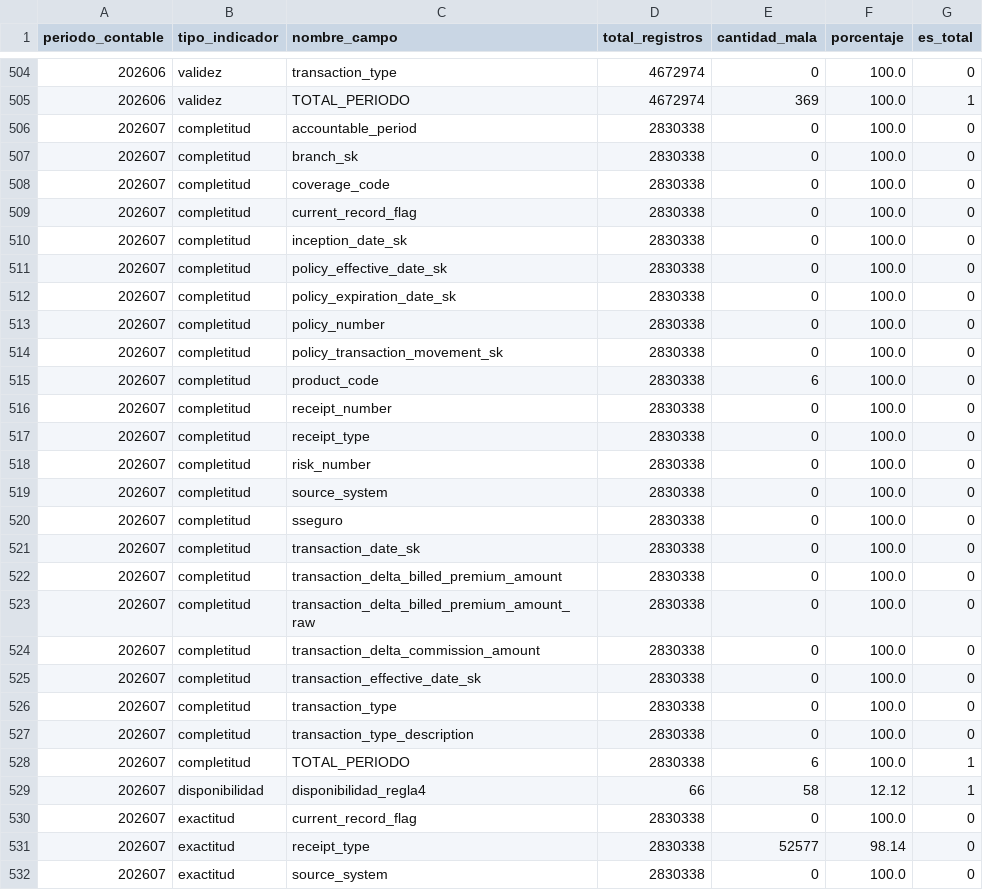
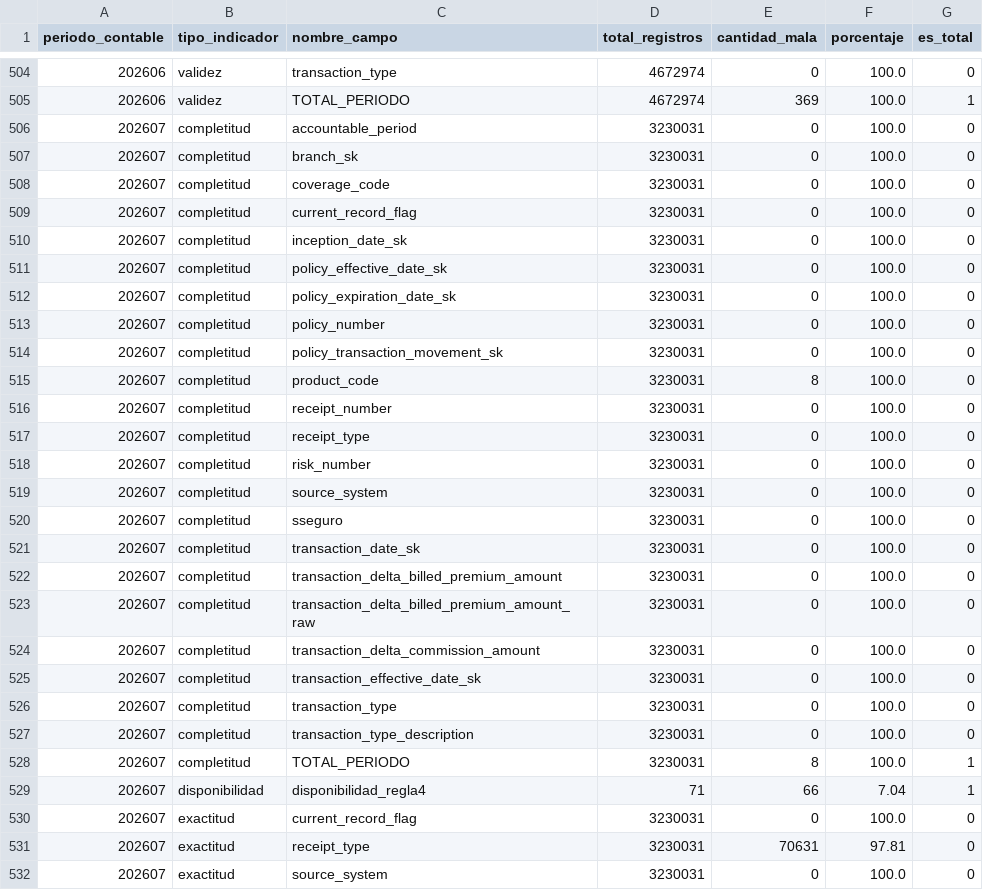
Before and after one commit to willhdi/hdi-primas-data-quality, a CSV file: reports/cubo_unificado.csv, drawn as a sheet; only a part is shown, gaps mark what is left out; the diff covers the shown part only.

```diff
--- a/reports/cubo_unificado.csv
+++ b/reports/cubo_unificado.csv
@@ -505,28 +505,28 @@
 202606,validez,TOTAL_PERIODO,4672974,369,100.0,1
-202607,completitud,accountable_period,2830338,0,100.0,0
-202607,completitud,branch_sk,2830338,0,100.0,0
-202607,completitud,coverage_code,2830338,0,100.0,0
-202607,completitud,current_record_flag,2830338,0,100.0,0
-202607,completitud,inception_date_sk,2830338,0,100.0,0
-202607,completitud,policy_effective_date_sk,2830338,0,100.0,0
-202607,completitud,policy_expiration_date_sk,2830338,0,100.0,0
-202607,completitud,policy_number,2830338,0,100.0,0
-202607,completitud,policy_transaction_movement_sk,2830338,0,100.0,0
-202607,completitud,product_code,2830338,6,100.0,0
-202607,completitud,receipt_number,2830338,0,100.0,0
-202607,completitud,receipt_type,2830338,0,100.0,0
-202607,completitud,risk_number,2830338,0,100.0,0
-202607,completitud,source_system,2830338,0,100.0,0
-202607,completitud,sseguro,2830338,0,100.0,0
-202607,completitud,transaction_date_sk,2830338,0,100.0,0
-202607,completitud,transaction_delta_billed_premium_amount,2830338,0,100.0,0
-202607,completitud,transaction_delta_billed_premium_amount_raw,2830338,0,100.0,0
-202607,completitud,transaction_delta_commission_amount,2830338,0,100.0,0
-202607,completitud,transaction_effective_date_sk,2830338,0,100.0,0
-202607,completitud,transaction_type,2830338,0,100.0,0
-202607,completitud,transaction_type_description,2830338,0,100.0,0
-202607,completitud,TOTAL_PERIODO,2830338,6,100.0,1
-202607,disponibilidad,disponibilidad_regla4,66,58,12.12,1
-202607,exactitud,current_record_flag,2830338,0,100.0,0
-202607,exactitud,receipt_type,2830338,52577,98.14,0
-202607,exactitud,source_system,2830338,0,100.0,0
+202607,completitud,accountable_period,3230031,0,100.0,0
+202607,completitud,branch_sk,3230031,0,100.0,0
+202607,completitud,coverage_code,3230031,0,100.0,0
+202607,completitud,current_record_flag,3230031,0,100.0,0
+202607,completitud,inception_date_sk,3230031,0,100.0,0
+202607,completitud,policy_effective_date_sk,3230031,0,100.0,0
+202607,completitud,policy_expiration_date_sk,3230031,0,100.0,0
+202607,completitud,policy_number,3230031,0,100.0,0
+202607,completitud,policy_transaction_movement_sk,3230031,0,100.0,0
+202607,completitud,product_code,3230031,8,100.0,0
+202607,completitud,receipt_number,3230031,0,100.0,0
+202607,completitud,receipt_type,3230031,0,100.0,0
+202607,completitud,risk_number,3230031,0,100.0,0
+202607,completitud,source_system,3230031,0,100.0,0
+202607,completitud,sseguro,3230031,0,100.0,0
+202607,completitud,transaction_date_sk,3230031,0,100.0,0
+202607,completitud,transaction_delta_billed_premium_amount,3230031,0,100.0,0
+202607,completitud,transaction_delta_billed_premium_amount_raw,3230031,0,100.0,0
+202607,completitud,transaction_delta_commission_amount,3230031,0,100.0,0
+202607,completitud,transaction_effective_date_sk,3230031,0,100.0,0
+202607,completitud,transaction_type,3230031,0,100.0,0
+202607,completitud,transaction_type_description,3230031,0,100.0,0
+202607,completitud,TOTAL_PERIODO,3230031,8,100.0,1
+202607,disponibilidad,disponibilidad_regla4,71,66,7.04,1
+202607,exactitud,current_record_flag,3230031,0,100.0,0
+202607,exactitud,receipt_type,3230031,70631,97.81,0
+202607,exactitud,source_system,3230031,0,100.0,0
```
Also changed, not shown: 20 edited cells elsewhere in this file, 11 other files.
